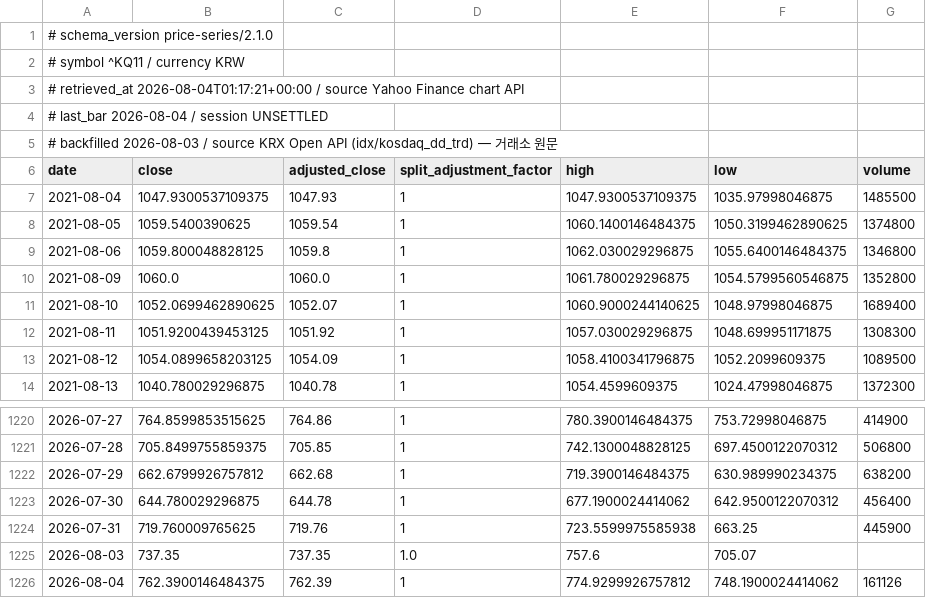
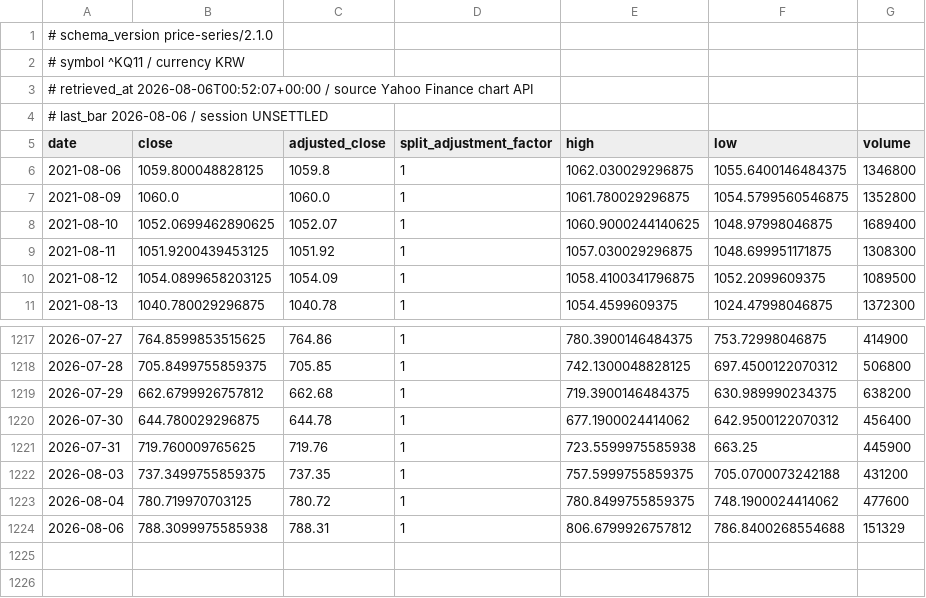
Before and after one commit to jack000214-ctrl/money, a CSV file: knowledge/prices/KQ11.csv, drawn as a sheet; only a part is shown, gaps mark what is left out.

```diff
--- a/knowledge/prices/KQ11.csv
+++ b/knowledge/prices/KQ11.csv
@@ -2,8 +2,5 @@
 # symbol ^KQ11 / currency KRW
-# retrieved_at 2026-08-04T01:17:21+00:00 / source Yahoo Finance chart API
-# last_bar 2026-08-04 / session UNSETTLED
-# backfilled 2026-08-03 / source KRX Open API (idx/kosdaq_dd_trd) — 거래소 원문
+# retrieved_at 2026-08-06T00:52:07+00:00 / source Yahoo Finance chart API
+# last_bar 2026-08-06 / session UNSETTLED
 date,close,adjusted_close,split_adjustment_factor,high,low,volume
-2021-08-04,1047.9300537109375,1047.93,1,1047.9300537109375,1035.97998046875,1485500
-2021-08-05,1059.5400390625,1059.54,1,1060.1400146484375,1050.3199462890625,1374800
 2021-08-06,1059.800048828125,1059.8,1,1062.030029296875,1055.6400146484375,1346800
@@ -1224,3 +1221,4 @@ date,close,adjusted_close,split_adjustment_factor,high,low,volume
 2026-07-31,719.760009765625,719.76,1,723.5599975585938,663.25,445900
-2026-08-03,737.35,737.35,1.0,757.6,705.07,
-2026-08-04,762.3900146484375,762.39,1,774.9299926757812,748.1900024414062,161126
+2026-08-03,737.3499755859375,737.35,1,757.5999755859375,705.0700073242188,431200
+2026-08-04,780.719970703125,780.72,1,780.8499755859375,748.1900024414062,477600
+2026-08-06,788.3099975585938,788.31,1,806.6799926757812,786.8400268554688,151329
```
Also changed, not shown: knowledge/flows/028050.csv, knowledge/lending/028050.csv, 20 other files.
